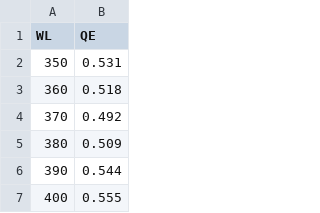
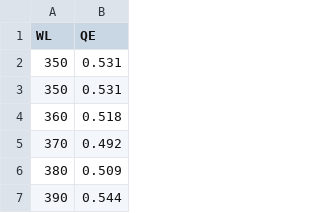
Before and after one commit to astrorafael/calas7262, a CSV file: calas7262/data/QE_photodiode.csv, drawn as a sheet; only a part is shown; the shorter side is filled out with more unchanged rows.

Commit message:
duplicated first CSV data line to quick fix a bug

```diff
--- a/calas7262/data/QE_photodiode.csv
+++ b/calas7262/data/QE_photodiode.csv
@@ -2,2 +2,3 @@ WL,QE
 350, 0.531
+350, 0.531
 360, 0.518
```
